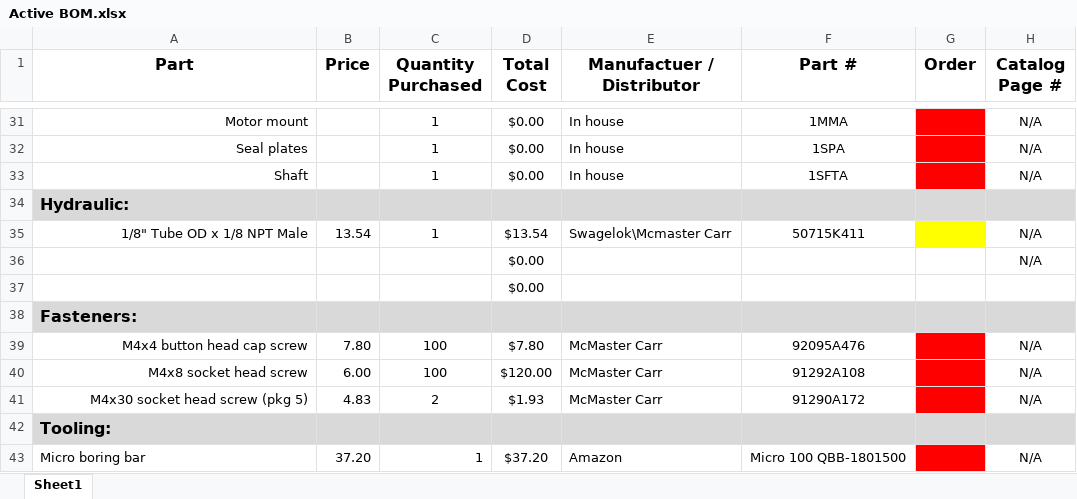
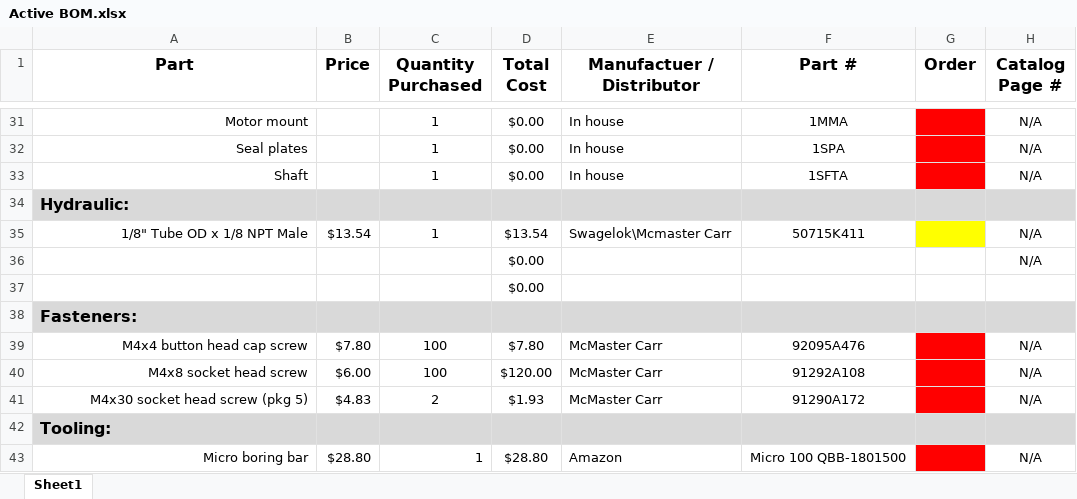
Before and after one commit to psas/electric-feed-system-prototype, an Excel workbook: Purchasing/Active BOM.xlsx, sheet Sheet1, drawn as a sheet; only a part is shown, gaps mark what is left out; values as stored, in another font and other column widths than the file's, no borders; the diff names each change by its address in the sheet, - before the commit and + after, or states it on an @@ line.

```diff
--- a/Purchasing/Active BOM.xlsx (sheet Sheet1)
+++ b/Purchasing/Active BOM.xlsx (sheet Sheet1)
-B35 (Price): 13.54
+B35 (Price): $13.54
-B39 (Price): 7.80
+B39 (Price): $7.80
-B40 (Price): 6.00
+B40 (Price): $6.00
-B41 (Price): 4.83
+B41 (Price): $4.83
-A43 alignment: left
+A43 alignment: right
-B43 (Price): 37.20
+B43 (Price): $28.80
-D43 (Total Cost): $37.20
+D43 (Total Cost): $28.80
```
Also changed, not shown: 2 other files.
